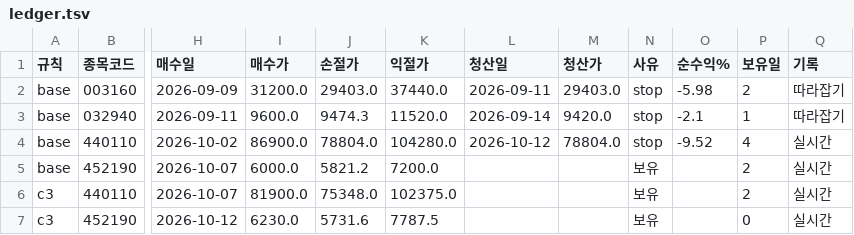
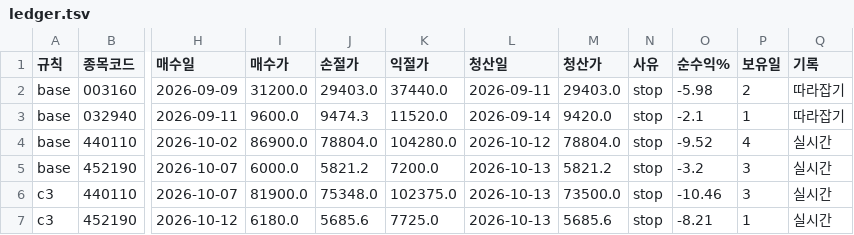
Before and after one commit to pypy8171/Quant, a TSV file: research/studies/35_surge_box_breakout/live/ledger.tsv, drawn as a sheet; only a part is shown, gaps mark what is left out; the diff names each change by its address in the sheet, - before the commit and + after, or states it on an @@ line.

```diff
--- a/research/studies/35_surge_box_breakout/live/ledger.tsv
+++ b/research/studies/35_surge_box_breakout/live/ledger.tsv
-L5:L7 (청산일): (empty)
+L5:L7 (청산일): 2026-10-13
-M5 (청산가): (empty)
+M5 (청산가): 5821.2
-N5:N7 (사유): 보유
+N5:N7 (사유): stop
-O5 (순수익%): (empty)
+O5 (순수익%): -3.2
-P5:P6 (보유일): 2
+P5:P6 (보유일): 3
-M6 (청산가): (empty)
+M6 (청산가): 73500.0
-O6 (순수익%): (empty)
+O6 (순수익%): -10.46
-I7 (매수가): 6230.0
+I7 (매수가): 6180.0
-J7 (손절가): 5731.6
+J7 (손절가): 5685.6
-K7 (익절가): 7787.5
+K7 (익절가): 7725.0
-M7 (청산가): (empty)
+M7 (청산가): 5685.6
-O7 (순수익%): (empty)
+O7 (순수익%): -8.21
-P7 (보유일): 0
+P7 (보유일): 1
```
Also changed, not shown: 12 other files.
